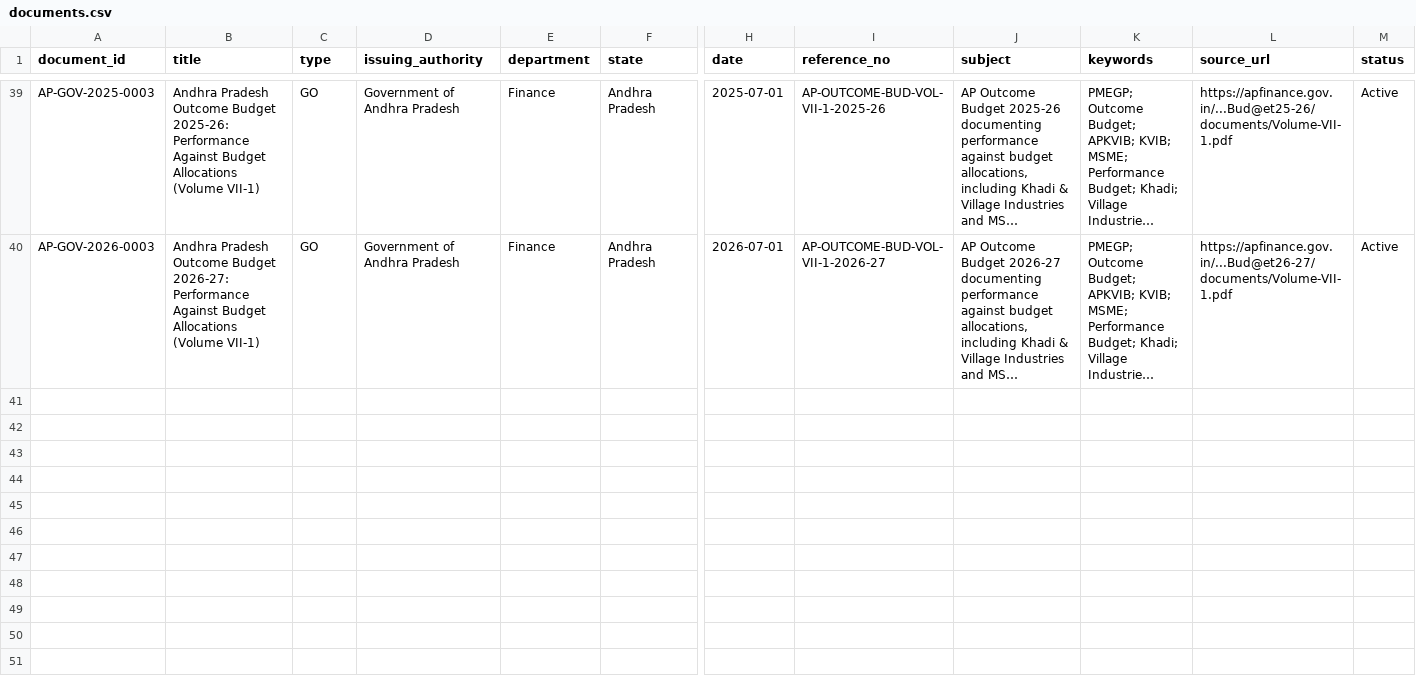
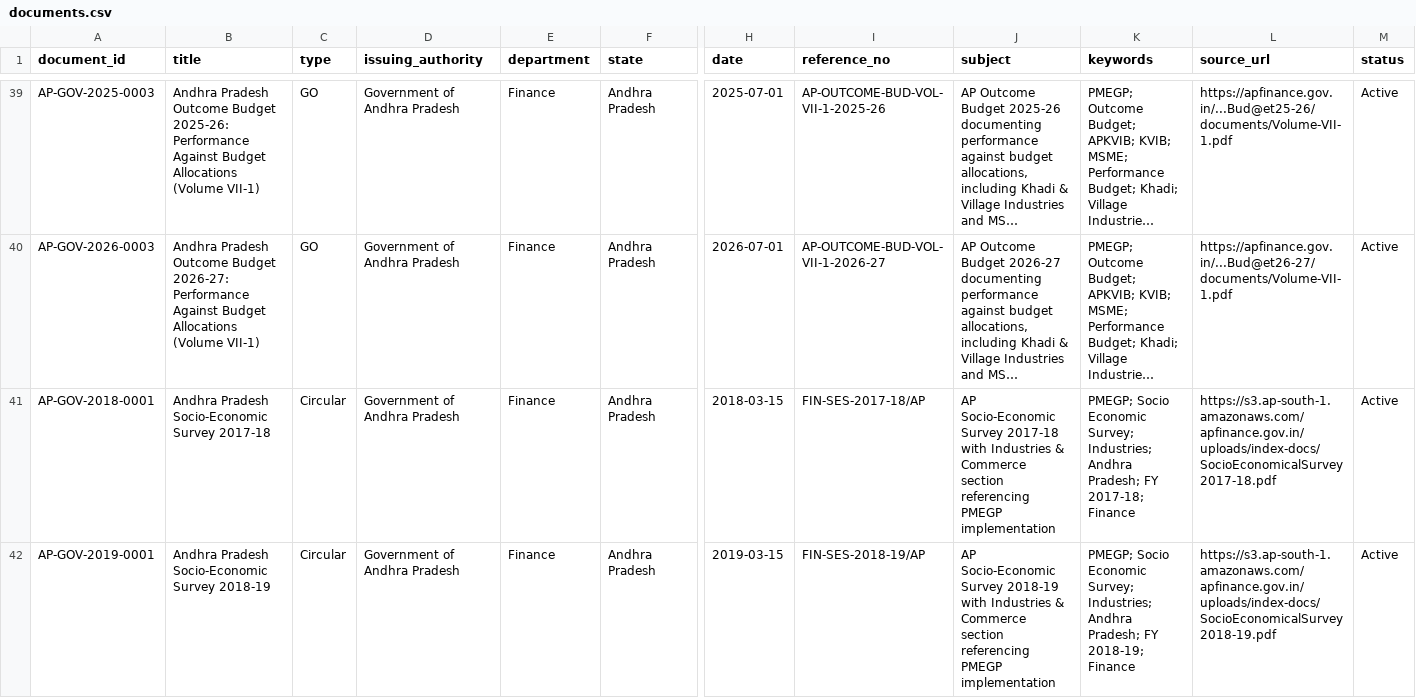
Before and after one commit to pavan53732/PMEGP-CIRCULAR-AND-GO-S-AND-PROCCEDINGINGS-DATA, a CSV file: metadata/documents.csv, drawn as a sheet; only a part is shown, gaps mark what is left out; long unchanged cells end in …; rows hold the shown columns only; the diff covers the shown part only; the diff names each change by its address in the sheet, - before the commit and + after, or states it on an @@ line.

Commit message:
Acquire 7 AP Socio-Economic Surveys (batches 9 & 10)
Adds the complete historical series of AP Socio-Economic Surveys from
FY 2017-18 through FY 2023-24, providing a 7-year continuous record of
PMEGP implementation data at the state level.

New documents (in chronological order):
  AP-GOV-2018-0001 - AP Socio-Economic Survey 2017-18 (324p, 4MB, 2 PMEGP mentions)
  AP-GOV-2019-0001 - AP Socio-Economic Survey 2018-19 (324p, 8MB, 1 PMEGP)
  AP-GOV-2020-0001 - AP Socio-Economic Survey 2019-20 (345p, 35MB, 2 PMEGP) - COVID year 1
  AP-GOV-2021-0001 - AP Socio-Economic Survey 2020-21 (374p, 37MB, 2 PMEGP) - COVID year 2
  AP-GOV-2022-0002 - AP Socio-Economic Survey 2021-22 (405p, 78MB, 3 PMEGP) - 15th FC start
  AP-GOV-2023-0002 - AP Socio-Economic Survey 2022-23 (436p, 46MB, 0 PMEGP direct)
  AP-GOV-2024-0003 - AP Socio-Economic Survey 2023-24 (421p, 77MB, 6 PMEGP) - most mentions

Combined with the existing AP-GOV-2025-0001 (Socio-Economic Survey
2024-25), this gives us an 8-year continuous series (2017-18 to 2024-25)
of state-level PMEGP reporting.

KEY VALUE:
- The 2023-24 survey (AP-GOV-2024-0003) has 6 PMEGP mentions - likely
  contains a district-wise PMEGP progress table for FY 2023-24 comparable
  to Annexure 6.4 in AP-GOV-2025-0001. Should be extracted as a
  companion to docs/DISTRICT_PMEGP_PROGRESS_FY2024_25.md.
- The 2021-22 survey covers the first year of the 15th Finance Commission
  PMEGP cycle (2021-22 to 2025-26) approved by the May 2022 O.M.
  (IN-MSME-2022-0001). Cross-references that document.

FILE SIZE NOTE:
Three files exceed 35 MB (2019-20: 35MB, 2020-21: 37MB, 2021-22: 78MB).
Per docs/collection_guide.md, files over 10 MB should be compressed.
However, ghostscript /ebook compression actually increased file size
in testing. These are registered as-is for now. A future batch should
either:
  (a) Use ghostscript /screen setting (lower quality, smaller size)
  (b) Split each survey by section (extract just the Industries &
      Commerce chapter as a separate PDF)
  (c) Use a different compression tool (e.g., qpdf --object-streams=generate)

VALIDATION:
  validate_metadata.py: 46 entries, 0 errors, 0 warnings.
  Completeness: 39 -> 46 documents (1.46% -> 1.73%).

```diff
--- a/metadata/documents.csv
+++ b/metadata/documents.csv
+row 41: AP-GOV-2018-0001 | Andhra Pradesh Socio-Economic Survey 2017-18 | Circular | Government of Andhra Pradesh | Finance | Andhra Pradesh | 2018-03-15 | FIN-SES-2017-18/AP | AP Socio-Economic Survey 2017-18 with Industries & Commerce section referencing PMEGP implementation | PMEGP; Socio Economic Survey; Industries; Andhra Pradesh; FY 2017-18; Finance | https://s3.ap-south-1.amazonaws.com/apfinance.gov.in/uploads/index-docs/SocioEconomicalSurvey2017-18.pdf | Active
+row 42: AP-GOV-2019-0001 | Andhra Pradesh Socio-Economic Survey 2018-19 | Circular | Government of Andhra Pradesh | Finance | Andhra Pradesh | 2019-03-15 | FIN-SES-2018-19/AP | AP Socio-Economic Survey 2018-19 with Industries & Commerce section referencing PMEGP implementation | PMEGP; Socio Economic Survey; Industries; Andhra Pradesh; FY 2018-19; Finance | https://s3.ap-south-1.amazonaws.com/apfinance.gov.in/uploads/index-docs/SocioEconomicalSurvey2018-19.pdf | Active
```
Also changed, not shown: 5 added rows elsewhere in this file, 17 other files.
